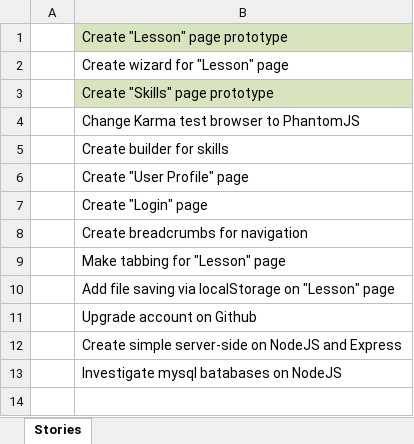
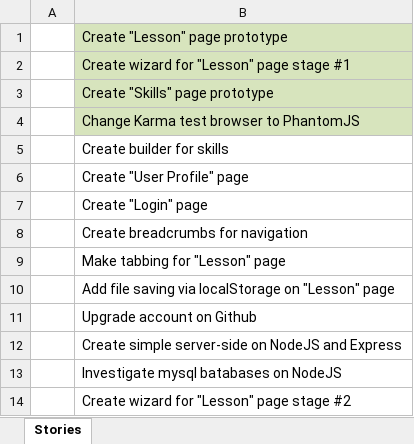
Before and after one commit to omieliekh/learning-website, an Excel workbook: docs/User Stories.xlsx, sheet Stories, drawn as a sheet; values as stored, in another font and other column widths than the file's, no borders; the diff names each change by its address in the sheet, - before the commit and + after, or states it on an @@ line.

Commit message:
Created basic wizard for "Lesson" page

```diff
--- a/docs/User Stories.xlsx (sheet Stories)
+++ b/docs/User Stories.xlsx (sheet Stories)
-B2: Create wizard for "Lesson" page
+B2: Create wizard for "Lesson" page stage #1
-B2 fill: none
+B2 fill: #D7E4BD
-B4 fill: none
+B4 fill: #D7E4BD
+row 14:  | Create wizard for "Lesson" page stage #2
```
Also changed, not shown: 5 other files.
